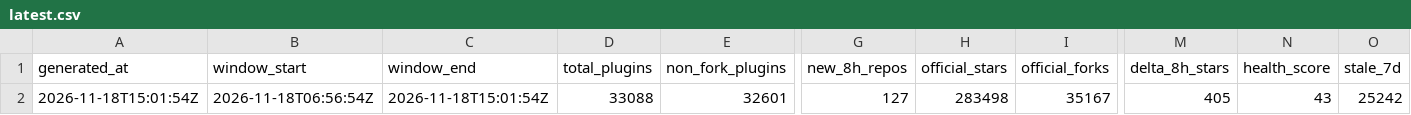
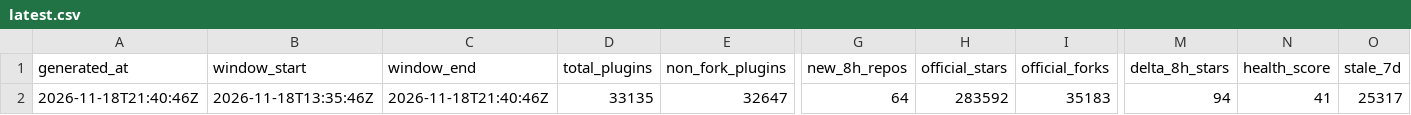
Before and after one commit to dsh-pulse/dsh-daily-pulse, a CSV file: reports/data/latest.csv, drawn as a sheet; only a part is shown, gaps mark what is left out; the diff covers the shown part only; the diff names each change by its address in the sheet, - before the commit and + after, or states it on an @@ line.

```diff
--- a/reports/data/latest.csv
+++ b/reports/data/latest.csv
-A2 (generated_at): 2026-11-18T15:01:54Z
+A2 (generated_at): 2026-11-18T21:40:46Z
-B2 (window_start): 2026-11-18T06:56:54Z
+B2 (window_start): 2026-11-18T13:35:46Z
-C2 (window_end): 2026-11-18T15:01:54Z
+C2 (window_end): 2026-11-18T21:40:46Z
-D2 (total_plugins): 33088
+D2 (total_plugins): 33135
-E2 (non_fork_plugins): 32601
+E2 (non_fork_plugins): 32647
-G2 (new_8h_repos): 127
+G2 (new_8h_repos): 64
-H2 (official_stars): 283498
+H2 (official_stars): 283592
-I2 (official_forks): 35167
+I2 (official_forks): 35183
-M2 (delta_8h_stars): 405
+M2 (delta_8h_stars): 94
-N2 (health_score): 43
+N2 (health_score): 41
-O2 (stale_7d): 25242
+O2 (stale_7d): 25317
```
Also changed, not shown: 3 edited cells elsewhere in this file, reports/data/active-board.csv, reports/data/category-boards.csv, 16 other files.
